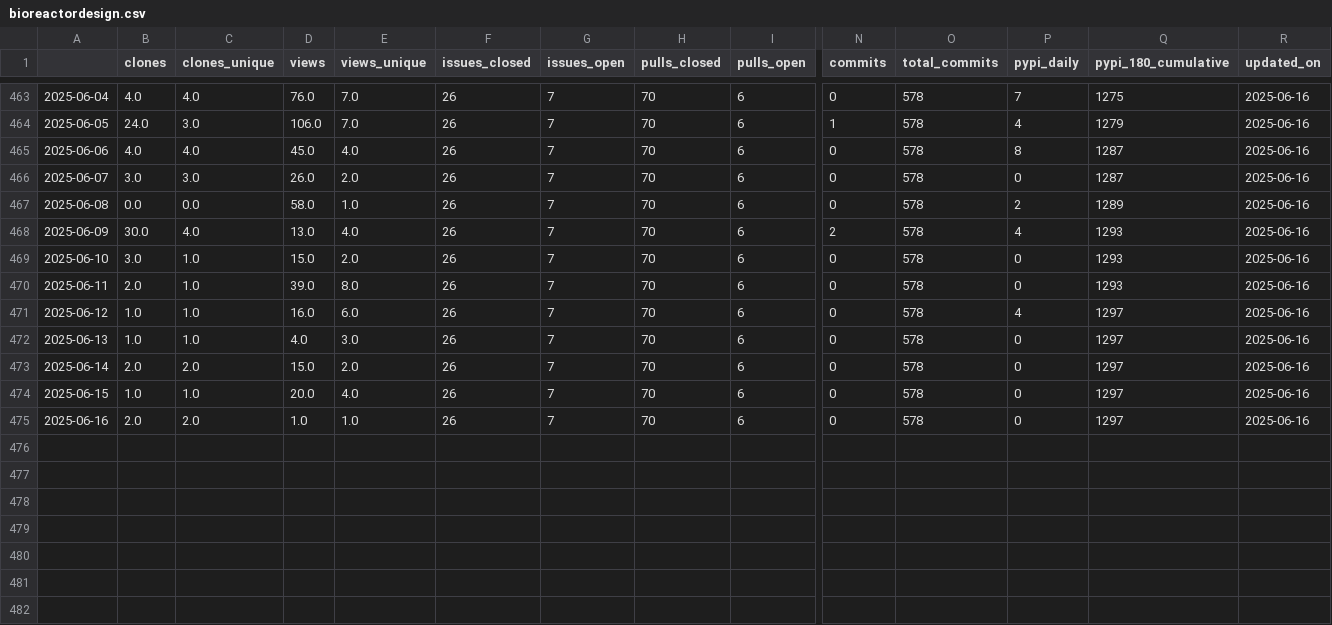
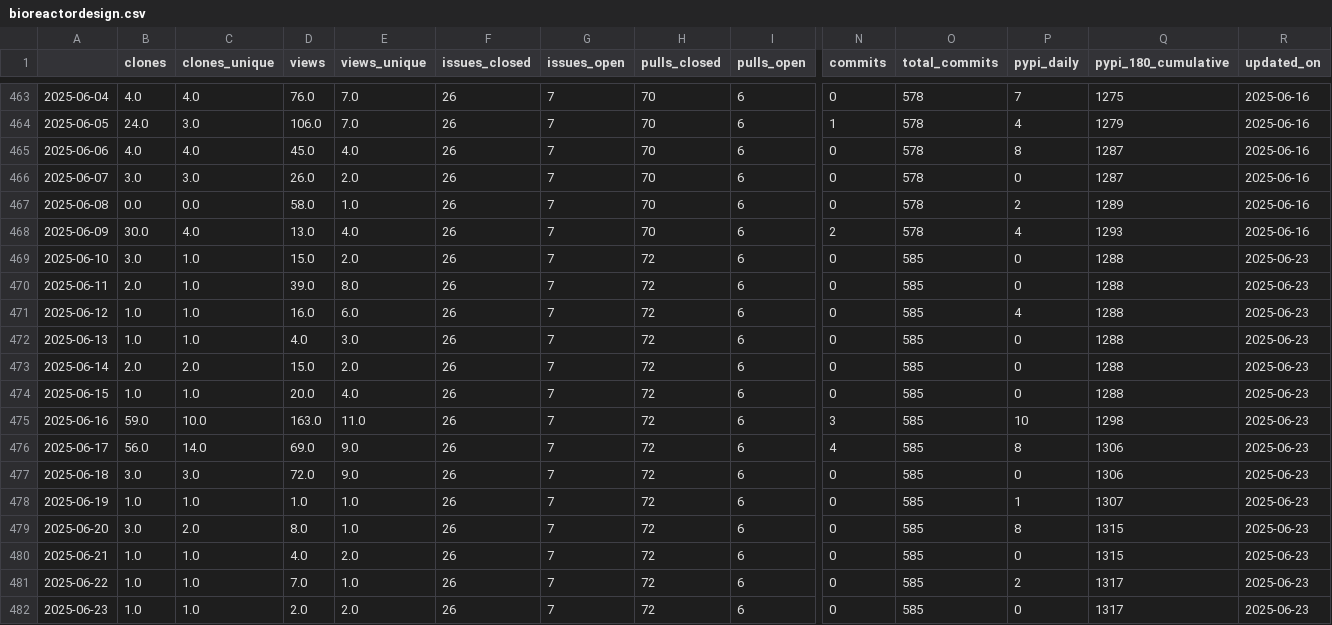
Before and after one commit to malihass/osos, a CSV file: data/bioreactordesign.csv, drawn as a sheet; only a part is shown, gaps mark what is left out; rows hold the shown columns only; the diff names each change by its address in the sheet, - before the commit and + after, or states it on an @@ line.

```diff
--- a/data/bioreactordesign.csv
+++ b/data/bioreactordesign.csv
-H469:H475 (pulls_closed): 70
+H469:H475 (pulls_closed): 72
-O469:O475 (total_commits): 578
+O469:O475 (total_commits): 585
-Q469:Q470 (pypi_180_cumulative): 1293
+Q469:Q470 (pypi_180_cumulative): 1288
-R469:R475 (updated_on): 2025-06-16
+R469:R475 (updated_on): 2025-06-23
-Q471:Q474 (pypi_180_cumulative): 1297
+Q471:Q474 (pypi_180_cumulative): 1288
-B475 (clones): 2.0
+B475 (clones): 59.0
-C475 (clones_unique): 2.0
+C475 (clones_unique): 10.0
-D475 (views): 1.0
+D475 (views): 163.0
-E475 (views_unique): 1.0
+E475 (views_unique): 11.0
-N475 (commits): 0
+N475 (commits): 3
-P475 (pypi_daily): 0
+P475 (pypi_daily): 10
-Q475 (pypi_180_cumulative): 1297
+Q475 (pypi_180_cumulative): 1298
+row 476: 2025-06-17 | 56.0 | 14.0 | 69.0 | 9.0 | 26 | 7 | 72 | 6 | 4 | 585 | 8 | 1306 | 2025-06-23
+row 477: 2025-06-18 | 3.0 | 3.0 | 72.0 | 9.0 | 26 | 7 | 72 | 6 | 0 | 585 | 0 | 1306 | 2025-06-23
+row 478: 2025-06-19 | 1.0 | 1.0 | 1.0 | 1.0 | 26 | 7 | 72 | 6 | 0 | 585 | 1 | 1307 | 2025-06-23
+row 479: 2025-06-20 | 3.0 | 2.0 | 8.0 | 1.0 | 26 | 7 | 72 | 6 | 0 | 585 | 8 | 1315 | 2025-06-23
+row 480: 2025-06-21 | 1.0 | 1.0 | 4.0 | 2.0 | 26 | 7 | 72 | 6 | 0 | 585 | 0 | 1315 | 2025-06-23
+row 481: 2025-06-22 | 1.0 | 1.0 | 7.0 | 1.0 | 26 | 7 | 72 | 6 | 0 | 585 | 2 | 1317 | 2025-06-23
+row 482: 2025-06-23 | 1.0 | 1.0 | 2.0 | 2.0 | 26 | 7 | 72 | 6 | 0 | 585 | 0 | 1317 | 2025-06-23
```
Also changed, not shown: data/pelelmex.csv, data/pelephysics.csv, 15 other files.
